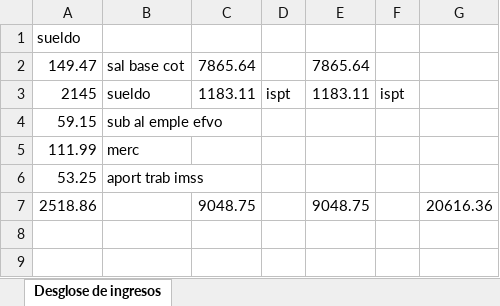
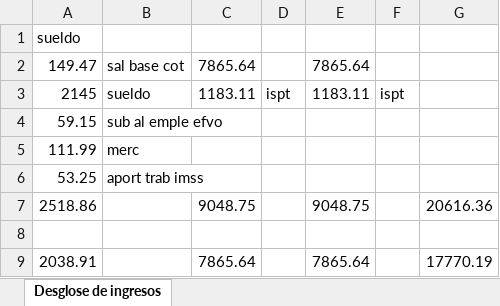
Before and after one commit to javierarmando1/documentos, an Excel workbook: Desglose.xlsx, sheet Desglose de ingresos, drawn as a sheet; values as stored, in another font and other column widths than the file's, no borders; the diff names each change by its address in the sheet, - before the commit and + after, or states it on an @@ line.

```diff
--- a/Desglose.xlsx (sheet Desglose de ingresos)
+++ b/Desglose.xlsx (sheet Desglose de ingresos)
+row 8: (empty)
+row 9: 2038.91 |  | 7865.64 |  | 7865.64 |  | 17770.19
```
Also changed, not shown: 1 other file.
